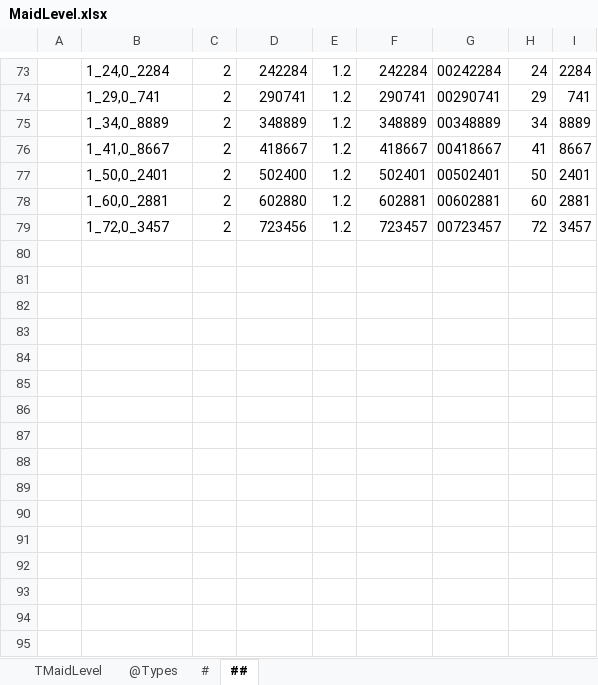
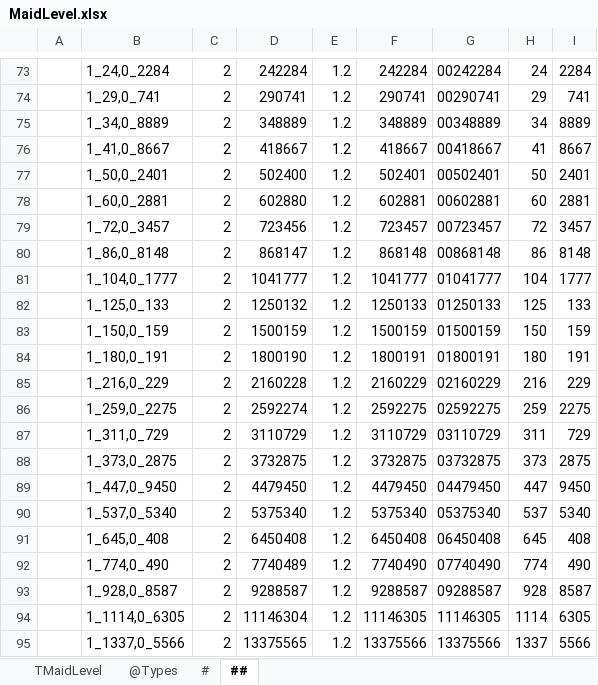
Before and after one commit to gaozhengshuang/familyfight, an Excel workbook: docs/excel/MaidLevel.xlsx, sheet ##, drawn as a sheet; only a part is shown, gaps mark what is left out; values as stored, in another font and other column widths than the file's, no borders; the diff names each change by its address in the sheet, - before the commit and + after, or states it on an @@ line.

```diff
--- a/docs/excel/MaidLevel.xlsx (sheet ##)
+++ b/docs/excel/MaidLevel.xlsx (sheet ##)
+row 80:  | 1_86,0_8148 | 2 | 868147 | 1.2 | 868148 | 00868148 | 86 | 8148
+row 81:  | 1_104,0_1777 | 2 | 1041777 | 1.2 | 1041777 | 01041777 | 104 | 1777
+row 82:  | 1_125,0_133 | 2 | 1250132 | 1.2 | 1250133 | 01250133 | 125 | 133
+row 83:  | 1_150,0_159 | 2 | 1500159 | 1.2 | 1500159 | 01500159 | 150 | 159
+row 84:  | 1_180,0_191 | 2 | 1800190 | 1.2 | 1800191 | 01800191 | 180 | 191
+row 85:  | 1_216,0_229 | 2 | 2160228 | 1.2 | 2160229 | 02160229 | 216 | 229
+row 86:  | 1_259,0_2275 | 2 | 2592274 | 1.2 | 2592275 | 02592275 | 259 | 2275
+row 87:  | 1_311,0_729 | 2 | 3110729 | 1.2 | 3110729 | 03110729 | 311 | 729
+row 88:  | 1_373,0_2875 | 2 | 3732875 | 1.2 | 3732875 | 03732875 | 373 | 2875
+row 89:  | 1_447,0_9450 | 2 | 4479450 | 1.2 | 4479450 | 04479450 | 447 | 9450
+row 90:  | 1_537,0_5340 | 2 | 5375340 | 1.2 | 5375340 | 05375340 | 537 | 5340
+row 91:  | 1_645,0_408 | 2 | 6450408 | 1.2 | 6450408 | 06450408 | 645 | 408
+row 92:  | 1_774,0_490 | 2 | 7740489 | 1.2 | 7740490 | 07740490 | 774 | 490
+row 93:  | 1_928,0_8587 | 2 | 9288587 | 1.2 | 9288587 | 09288587 | 928 | 8587
+row 94:  | 1_1114,0_6305 | 2 | 11146304 | 1.2 | 11146305 | 11146305 | 1114 | 6305
+row 95:  | 1_1337,0_5566 | 2 | 13375565 | 1.2 | 13375566 | 13375566 | 1337 | 5566
```
Also changed, not shown: sheet #, sheet TMaidLevel, docs/excel/MaidShop.xlsx, docs/excel/PalaceMap.xlsx, 3 other files.
